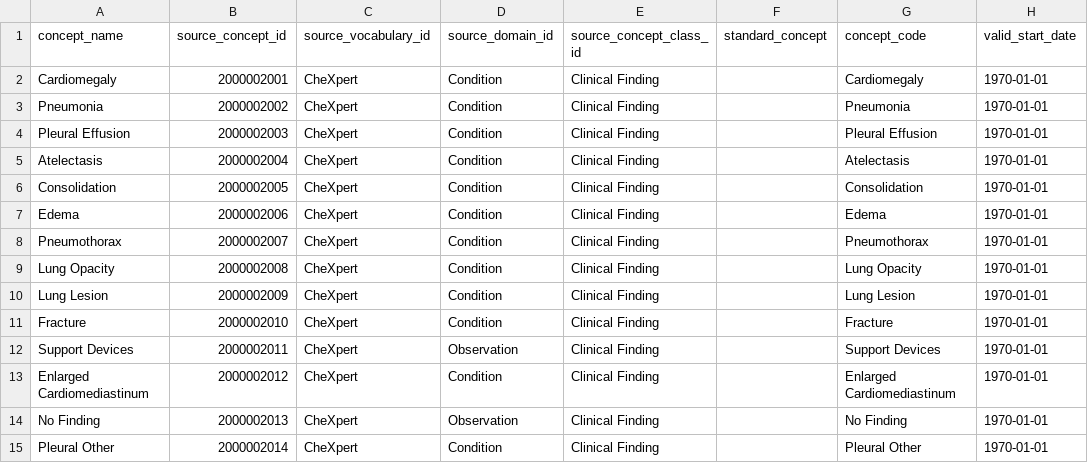
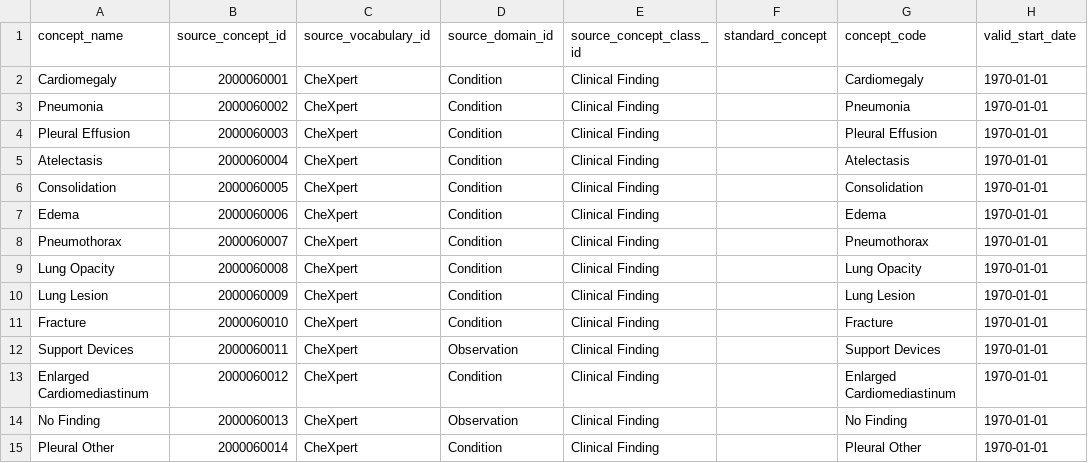
Before and after one commit to StevenSong/dbt_mimic_omop, a CSV file: data/custom_mappings/gcpt_chexpert_findings.csv, drawn as a sheet; only a part is shown; the diff names each change by its address in the sheet, - before the commit and + after, or states it on an @@ line.

```diff
--- a/data/custom_mappings/gcpt_chexpert_findings.csv
+++ b/data/custom_mappings/gcpt_chexpert_findings.csv
-B2 (source_concept_id): 2000002001
+B2 (source_concept_id): 2000060001
-B3 (source_concept_id): 2000002002
+B3 (source_concept_id): 2000060002
-B4 (source_concept_id): 2000002003
+B4 (source_concept_id): 2000060003
-B5 (source_concept_id): 2000002004
+B5 (source_concept_id): 2000060004
-B6 (source_concept_id): 2000002005
+B6 (source_concept_id): 2000060005
-B7 (source_concept_id): 2000002006
+B7 (source_concept_id): 2000060006
-B8 (source_concept_id): 2000002007
+B8 (source_concept_id): 2000060007
-B9 (source_concept_id): 2000002008
+B9 (source_concept_id): 2000060008
-B10 (source_concept_id): 2000002009
+B10 (source_concept_id): 2000060009
-B11 (source_concept_id): 2000002010
+B11 (source_concept_id): 2000060010
-B12 (source_concept_id): 2000002011
+B12 (source_concept_id): 2000060011
-B13 (source_concept_id): 2000002012
+B13 (source_concept_id): 2000060012
-B14 (source_concept_id): 2000002013
+B14 (source_concept_id): 2000060013
-B15 (source_concept_id): 2000002014
+B15 (source_concept_id): 2000060014
```
Also changed, not shown: 6 other files.
